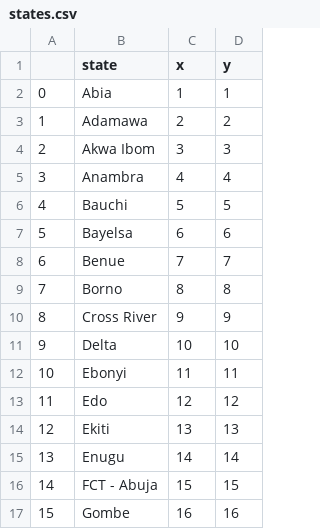
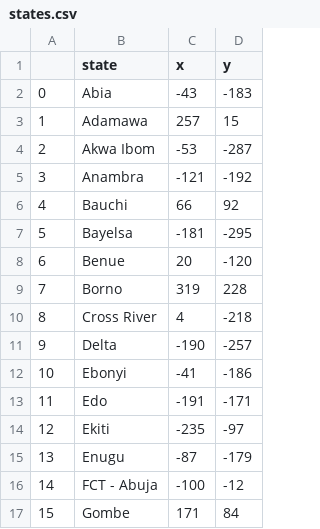
Before and after one commit to Afeez-Ola/nigerian-states-quiz, a CSV file: states.csv, drawn as a sheet; only a part is shown; the diff covers the shown part only.

```diff
--- a/states.csv
+++ b/states.csv
@@ -1,17 +1,17 @@
 ,state,x,y
-0,Abia,1,1
-1,Adamawa,2,2
-2,Akwa Ibom,3,3
-3,Anambra,4,4
-4,Bauchi,5,5
-5,Bayelsa,6,6
-6,Benue,7,7
-7,Borno,8,8
-8,Cross River,9,9
-9,Delta,10,10
-10,Ebonyi,11,11
-11,Edo,12,12
-12,Ekiti,13,13
-13,Enugu,14,14
-14,FCT - Abuja,15,15
-15,Gombe,16,16
+0,Abia,-43,-183
+1,Adamawa,257,15
+2,Akwa Ibom,-53,-287
+3,Anambra,-121,-192
+4,Bauchi,66,92
+5,Bayelsa,-181,-295
+6,Benue,20,-120
+7,Borno,319,228
+8,Cross River,4,-218
+9,Delta,-190,-257
+10,Ebonyi,-41,-186
+11,Edo,-191,-171
+12,Ekiti,-235,-97
+13,Enugu,-87,-179
+14,FCT - Abuja,-100,-12
+15,Gombe,171,84
```
Also changed, not shown: 42 edited cells elsewhere in this file, 2 other files.
